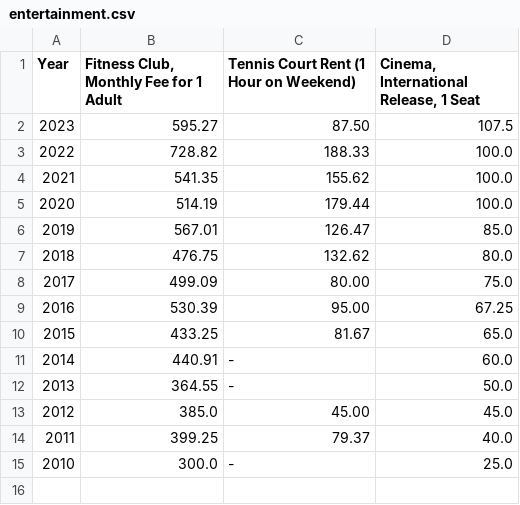
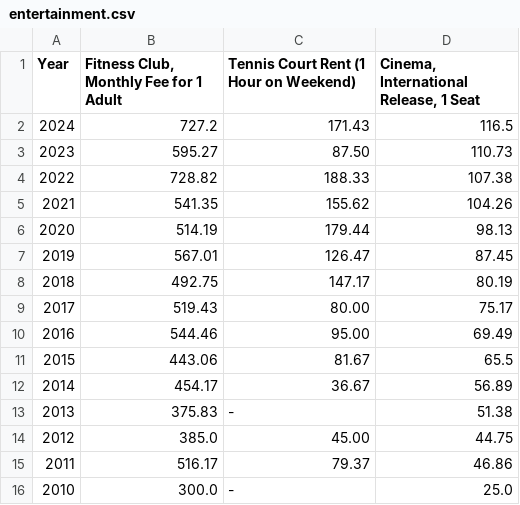
Before and after one commit to xuzmocode4-325/international-city-cost-analysis-data, a CSV file: data/cape-town/entertainment.csv, drawn as a sheet.

```diff
--- a/data/cape-town/entertainment.csv
+++ b/data/cape-town/entertainment.csv
@@ -1,15 +1,16 @@
 Year,"Fitness Club, Monthly Fee for 1 Adult",Tennis Court Rent (1 Hour on Weekend),"Cinema, International Release, 1 Seat"
-2023,595.27,87.50,107.5
-2022,728.82,188.33,100.0
-2021,541.35,155.62,100.0
-2020,514.19,179.44,100.0
-2019,567.01,126.47,85.0
-2018,476.75,132.62,80.0
-2017,499.09,80.00,75.0
-2016,530.39,95.00,67.25
-2015,433.25,81.67,65.0
-2014,440.91,-,60.0
-2013,364.55,-,50.0
-2012,385.0,45.00,45.0
-2011,399.25,79.37,40.0
+2024,727.2,171.43,116.5
+2023,595.27,87.50,110.73
+2022,728.82,188.33,107.38
+2021,541.35,155.62,104.26
+2020,514.19,179.44,98.13
+2019,567.01,126.47,87.45
+2018,492.75,147.17,80.19
+2017,519.43,80.00,75.17
+2016,544.46,95.00,69.49
+2015,443.06,81.67,65.5
+2014,454.17,36.67,56.89
+2013,375.83,-,51.38
+2012,385.0,45.00,44.75
+2011,516.17,79.37,46.86
 2010,300.0,-,25.0
```
Also changed, not shown: data/cape-town/deli.csv, data/nairobi/clothing.csv, 4 other files.
